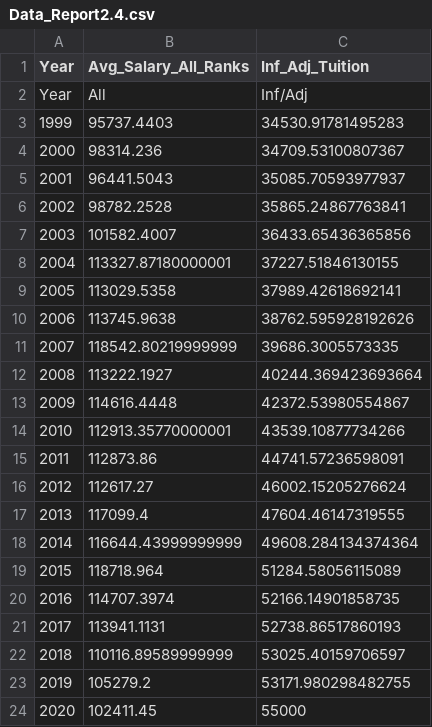
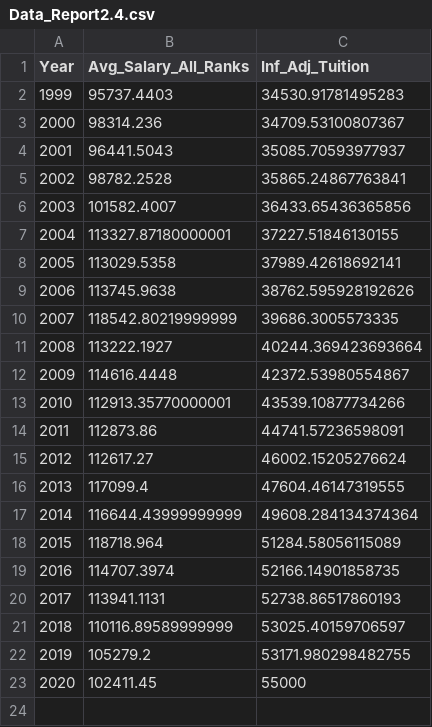
Before and after one commit to VinBennage00/Bennage_Data_Vis_HW, a CSV file: Data_Report2.4.csv, drawn as a sheet; the diff names each change by its address in the sheet, - before the commit and + after, or states it on an @@ line.

Commit message:
Update Data_Report2.4.csv

```diff
--- a/Data_Report2.4.csv
+++ b/Data_Report2.4.csv
-row 2: Year | All | Inf/Adj
```
